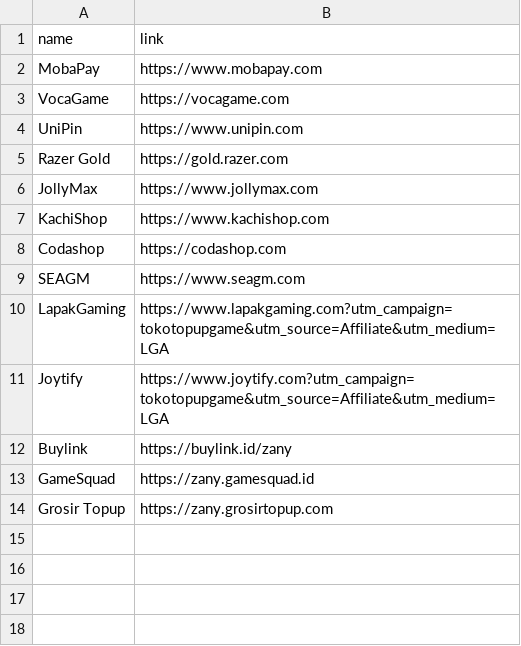
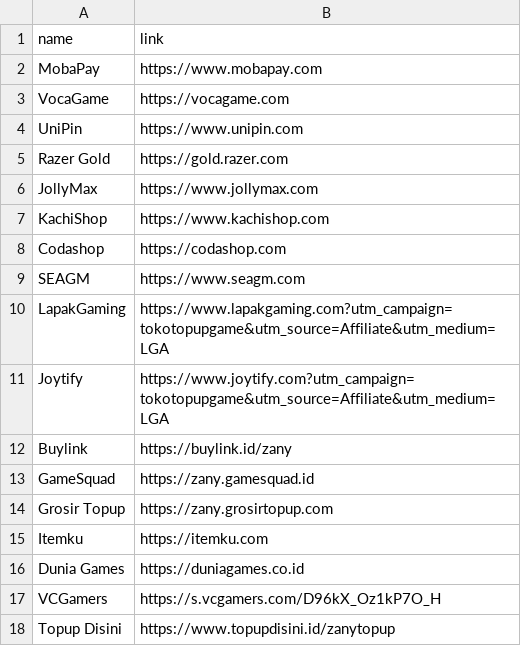
Before and after one commit to tokotopupgame/tokotopupgame.github.io, a CSV file: data.csv, drawn as a sheet; the diff names each change by its address in the sheet, - before the commit and + after, or states it on an @@ line.

Commit message:
Update data.csv

```diff
--- a/data.csv
+++ b/data.csv
+row 15: Itemku | https://itemku.com
+row 16: Dunia Games | https://duniagames.co.id
+row 17: VCGamers | https://s.vcgamers.com/D96kX_Oz1kP7O_H
+row 18: Topup Disini | https://www.topupdisini.id/zanytopup
```
